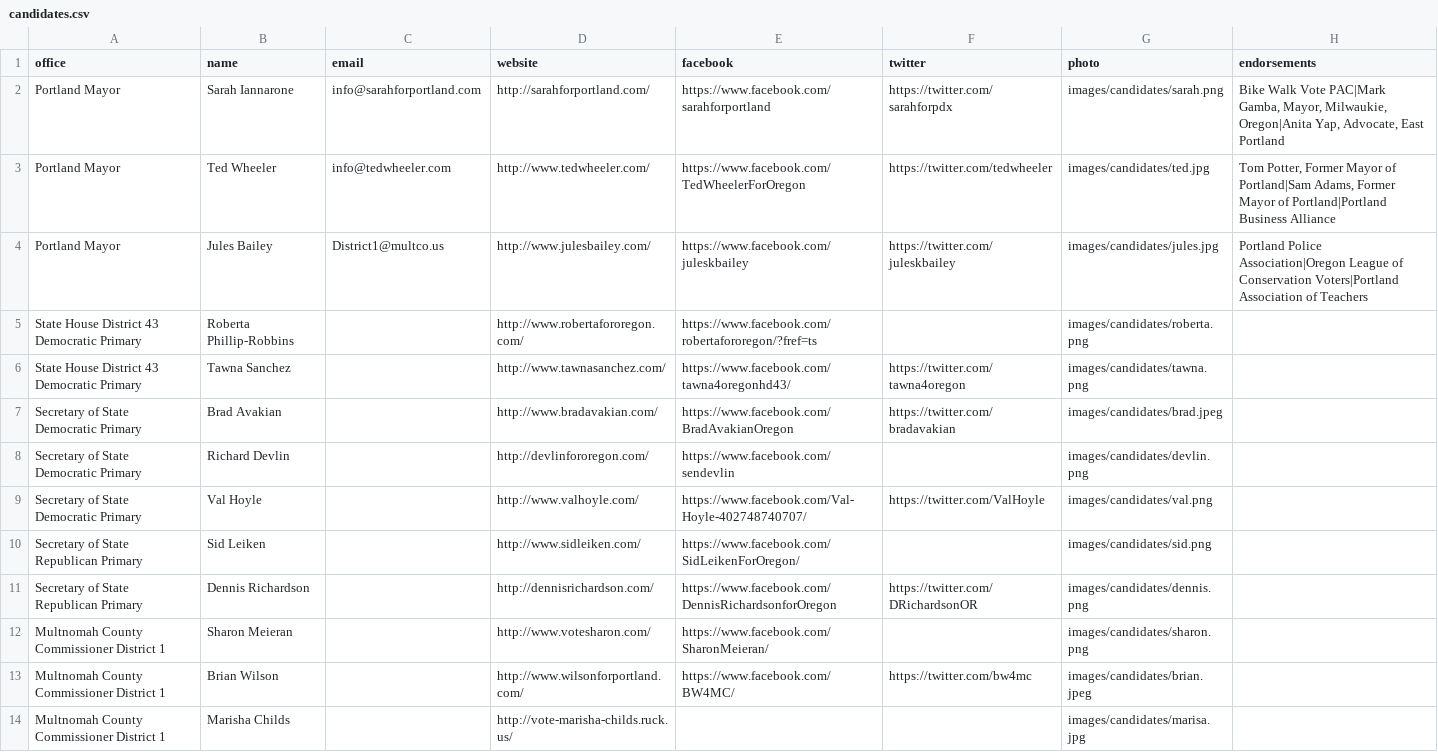
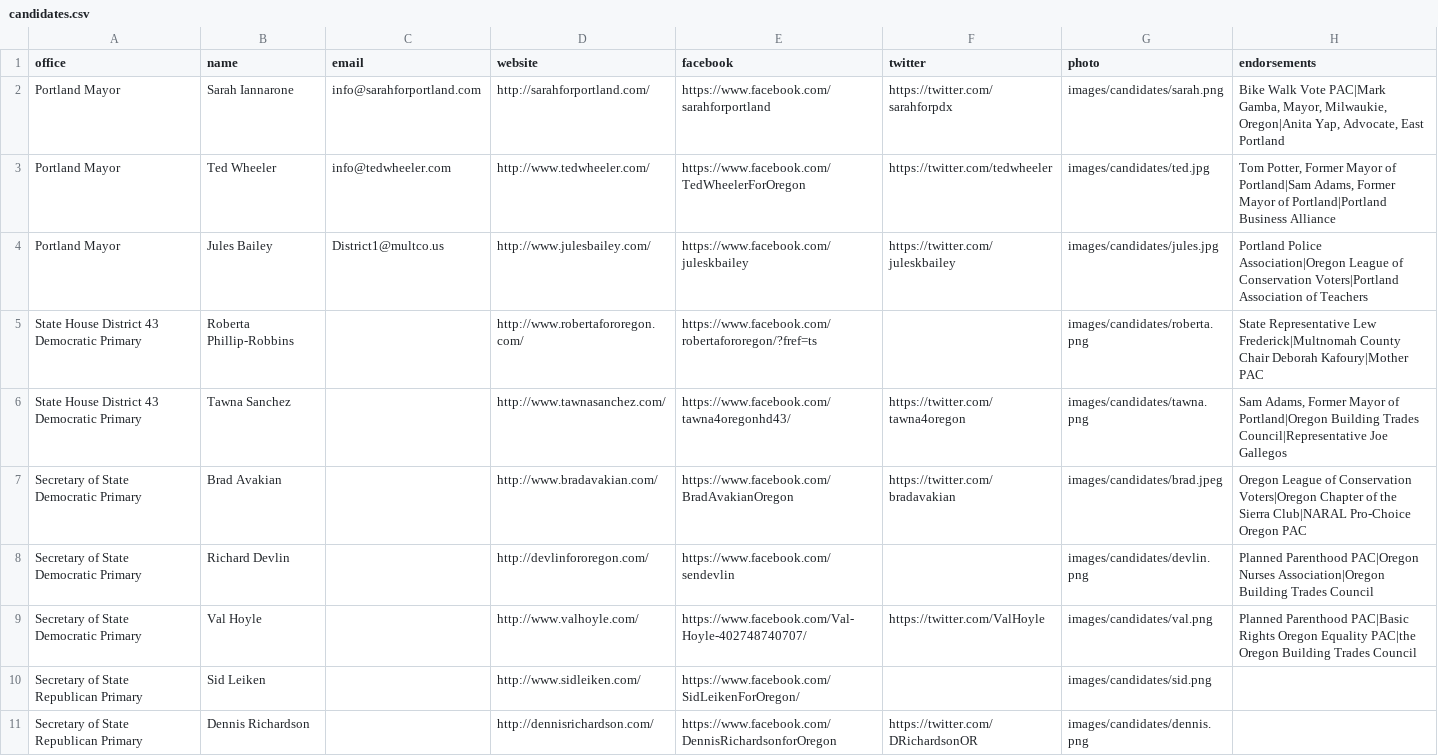
Before and after one commit to mojowen/PortlandVoterGuide, a CSV file: data/candidates.csv, drawn as a sheet; only a part is shown; the shorter side is filled out with more unchanged rows.

Commit message:
Add endorsements for other races

```diff
--- a/data/candidates.csv
+++ b/data/candidates.csv
@@ -4,7 +4,7 @@ Portland Mayor,Ted Wheeler,info@tedwheeler.com,http://www.tedwheeler.com/,https:
 Portland Mayor,Jules Bailey,District1@multco.us,http://www.julesbailey.com/,https://www.facebook.com/juleskbailey,https://twitter.com/juleskbailey,images/candidates/jules.jpg,Portland Police Association|Oregon League of Conservation Voters|Portland Association of Teachers
-State House District 43 Democratic Primary,Roberta Phillip-Robbins,,http://www.robertafororegon.com/,https://www.facebook.com/robertafororegon/?fref=ts,,images/candidates/roberta.png,
-State House District 43 Democratic Primary,Tawna Sanchez,,http://www.tawnasanchez.com/,https://www.facebook.com/tawna4oregonhd43/,https://twitter.com/tawna4oregon,images/candidates/tawna.png,
-Secretary of State Democratic Primary,Brad Avakian,,http://www.bradavakian.com/,https://www.facebook.com/BradAvakianOregon,https://twitter.com/bradavakian,images/candidates/brad.jpeg,
-Secretary of State Democratic Primary,Richard Devlin,,http://devlinfororegon.com/,https://www.facebook.com/sendevlin,,images/candidates/devlin.png,
-Secretary of State Democratic Primary,Val Hoyle,,http://www.valhoyle.com/,https://www.facebook.com/Val-Hoyle-402748740707/,https://twitter.com/ValHoyle,images/candidates/val.png,
+State House District 43 Democratic Primary,Roberta Phillip-Robbins,,http://www.robertafororegon.com/,https://www.facebook.com/robertafororegon/?fref=ts,,images/candidates/roberta.png,State Representative Lew Frederick|Multnomah County Chair Deborah Kafoury|Mother PAC
+State House District 43 Democratic Primary,Tawna Sanchez,,http://www.tawnasanchez.com/,https://www.facebook.com/tawna4oregonhd43/,https://twitter.com/tawna4oregon,images/candidates/tawna.png,"Sam Adams, Former Mayor of Portland|Oregon Building Trades Council|Representative Joe Gallegos"
+Secretary of State Democratic Primary,Brad Avakian,,http://www.bradavakian.com/,https://www.facebook.com/BradAvakianOregon,https://twitter.com/bradavakian,images/candidates/brad.jpeg,Oregon League of Conservation Voters|Oregon Chapter of the Sierra Club|NARAL Pro-Choice Oregon PAC
+Secretary of State Democratic Primary,Richard Devlin,,http://devlinfororegon.com/,https://www.facebook.com/sendevlin,,images/candidates/devlin.png,Planned Parenthood PAC|Oregon Nurses Association|Oregon Building Trades Council
+Secretary of State Democratic Primary,Val Hoyle,,http://www.valhoyle.com/,https://www.facebook.com/Val-Hoyle-402748740707/,https://twitter.com/ValHoyle,images/candidates/val.png, Planned Parenthood PAC|Basic Rights Oregon Equality PAC|the Oregon Building Trades Council
 Secretary of State Republican Primary,Sid Leiken,,http://www.sidleiken.com/,https://www.facebook.com/SidLeikenForOregon/,,images/candidates/sid.png,
```
Also changed, not shown: 5 other files.
